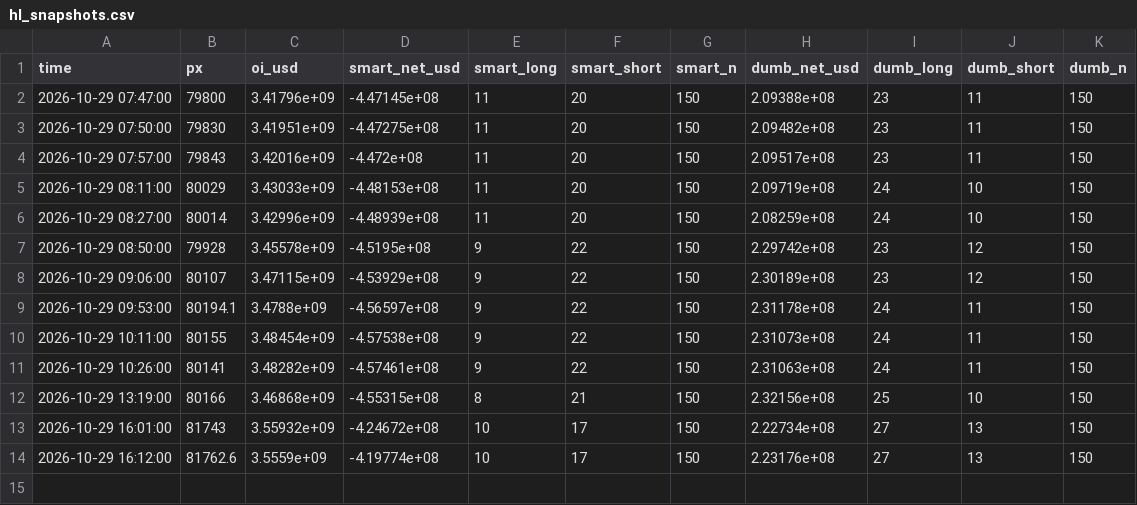
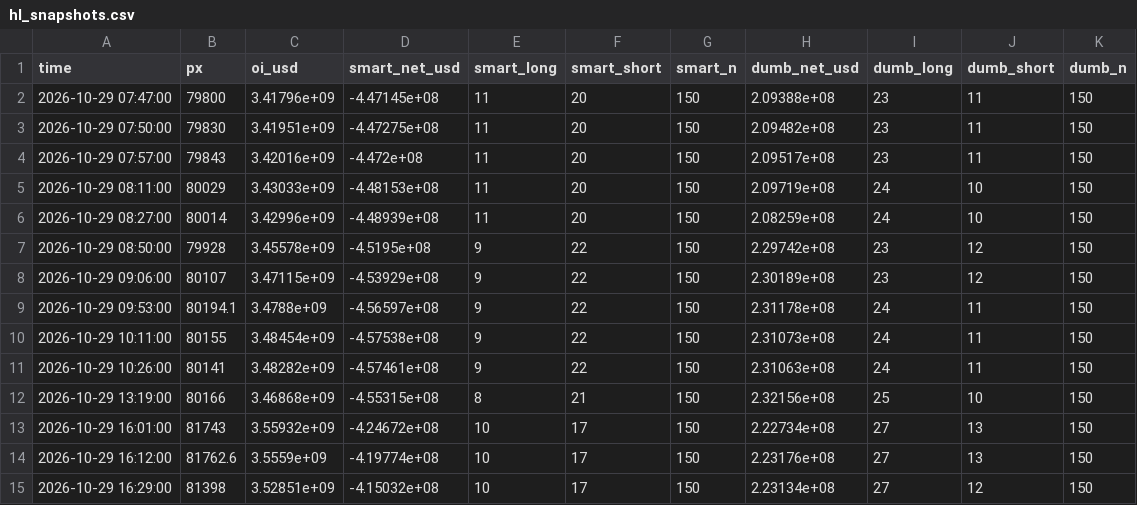
Before and after one commit to wywigacz/bitcoin-predictor, a CSV file: data/hl_snapshots.csv, drawn as a sheet.

```diff
--- a/data/hl_snapshots.csv
+++ b/data/hl_snapshots.csv
@@ -14 +14,2 @@ time,px,oi_usd,smart_net_usd,smart_long,smart_short,smart_n,dumb_net_usd,dumb_lo
 2026-10-29 16:12:00,81762.6,3.5559e+09,-4.19774e+08,10,17,150,2.23176e+08,27,13,150
+2026-10-29 16:29:00,81398,3.52851e+09,-4.15032e+08,10,17,150,2.23134e+08,27,12,150
```
Also changed, not shown: data/forecast_log.csv, data/market_features.csv, 25 other files.
